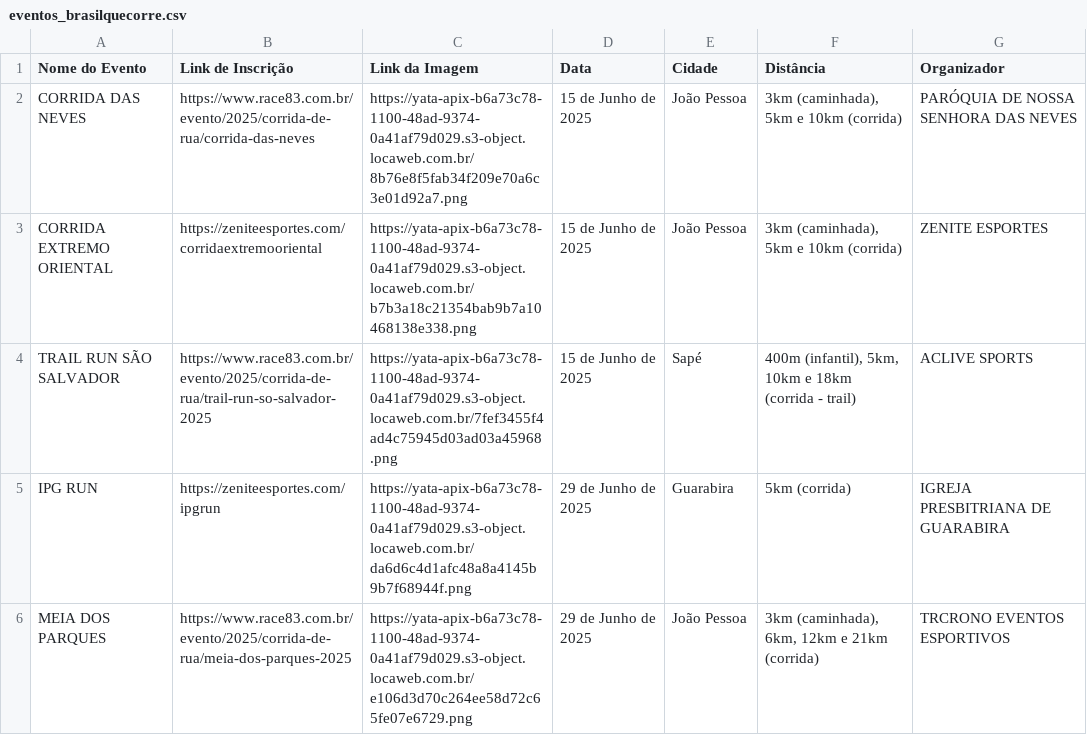
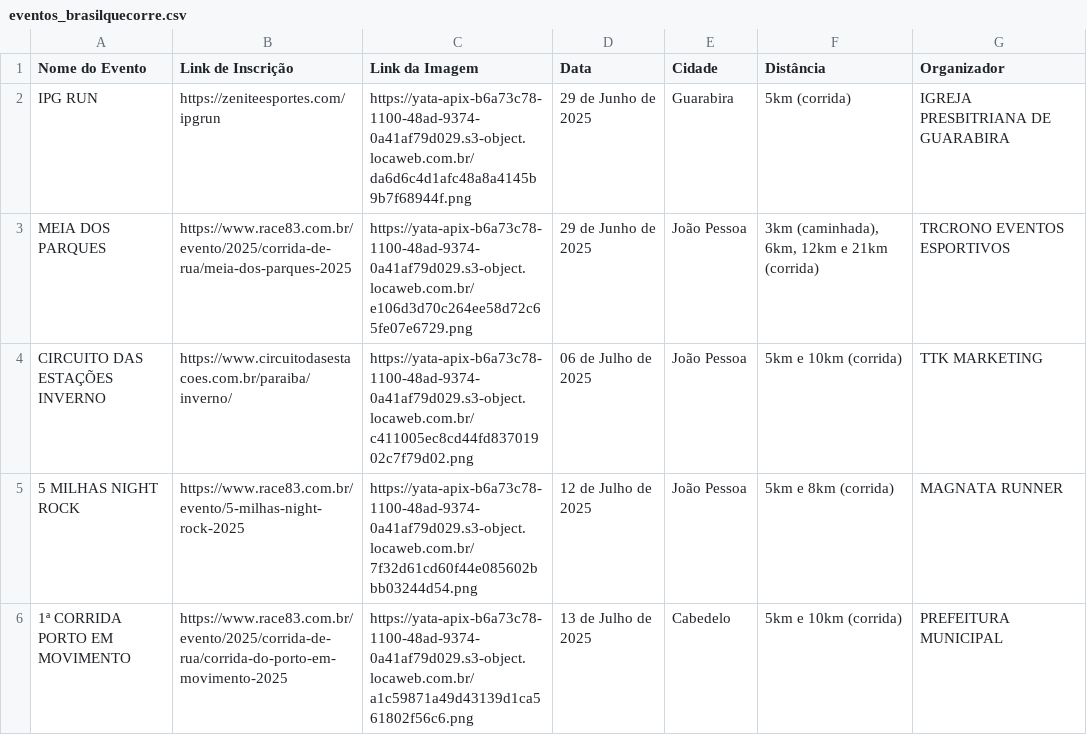
Before and after one commit to emerson-diego/correpb, a CSV file: data_collection/eventos_brasilquecorre.csv, drawn as a sheet; only a part is shown; the shorter side is filled out with more unchanged rows; the diff names each change by its address in the sheet, - before the commit and + after, or states it on an @@ line.

```diff
--- a/data_collection/eventos_brasilquecorre.csv
+++ b/data_collection/eventos_brasilquecorre.csv
-row 2: CORRIDA DAS NEVES | https://www.race83.com.br/evento/2025/corrida-de-rua/corrida-das-neves | https://yata-apix-b6a73c78-1100-48ad-9374-0a41af79d029.s3-object.locaweb.com.br/8b76e8f5fab34f209e70a6c3e01d92a7.png | 15 de Junho de 2025 | João Pessoa | 3km (caminhada), 5km e 10km (corrida) | PARÓQUIA DE NOSSA SENHORA DAS NEVES
-row 3: CORRIDA EXTREMO ORIENTAL | https://zeniteesportes.com/corridaextremooriental | https://yata-apix-b6a73c78-1100-48ad-9374-0a41af79d029.s3-object.locaweb.com.br/b7b3a18c21354bab9b7a10468138e338.png | 15 de Junho de 2025 | João Pessoa | 3km (caminhada), 5km e 10km (corrida) | ZENITE ESPORTES
-row 4: TRAIL RUN SÃO SALVADOR | https://www.race83.com.br/evento/2025/corrida-de-rua/trail-run-so-salvador-2025 | https://yata-apix-b6a73c78-1100-48ad-9374-0a41af79d029.s3-object.locaweb.com.br/7fef3455f4ad4c75945d03ad03a45968.png | 15 de Junho de 2025 | Sapé | 400m (infantil), 5km, 10km e 18km (corrida - trail) | ACLIVE SPORTS
```
Also changed, not shown: 4 other files.
